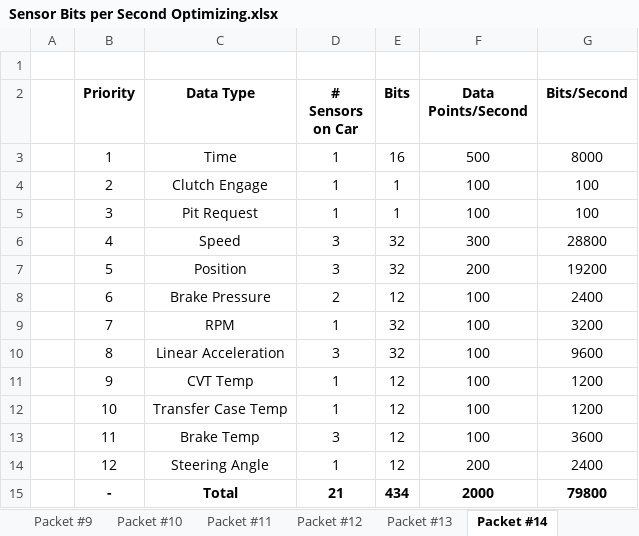
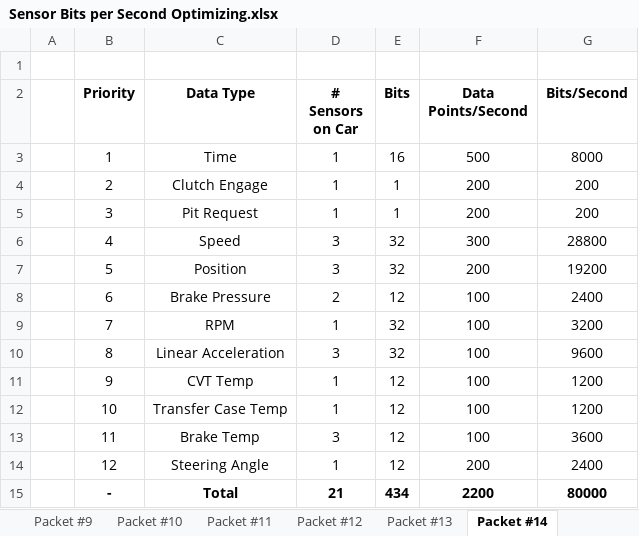
Before and after one commit to Georgia-Tech-Off-Road/GTOR-DAQ, an Excel workbook: 4 Sensors/Sensor Bits per Second Optimizing.xlsx, sheet Packet #14, drawn as a sheet; values as stored, in another font and other column widths than the file's, no borders; the diff names each change by its address in the sheet, - before the commit and + after, or states it on an @@ line.

Commit message:
.
.

```diff
--- a/4 Sensors/Sensor Bits per Second Optimizing.xlsx (sheet Packet #14)
+++ b/4 Sensors/Sensor Bits per Second Optimizing.xlsx (sheet Packet #14)
-F4:F5 (Data Points/Second): 100
+F4:F5 (Data Points/Second): 200
-G4:G5 (Bits/Second): 100
+G4:G5 (Bits/Second): 200
-F15 (Data Points/Second): 2000
+F15 (Data Points/Second): 2200
-G15 (Bits/Second): 79800
+G15 (Bits/Second): 80000
```
Also changed, not shown: sheet Packet #15.
